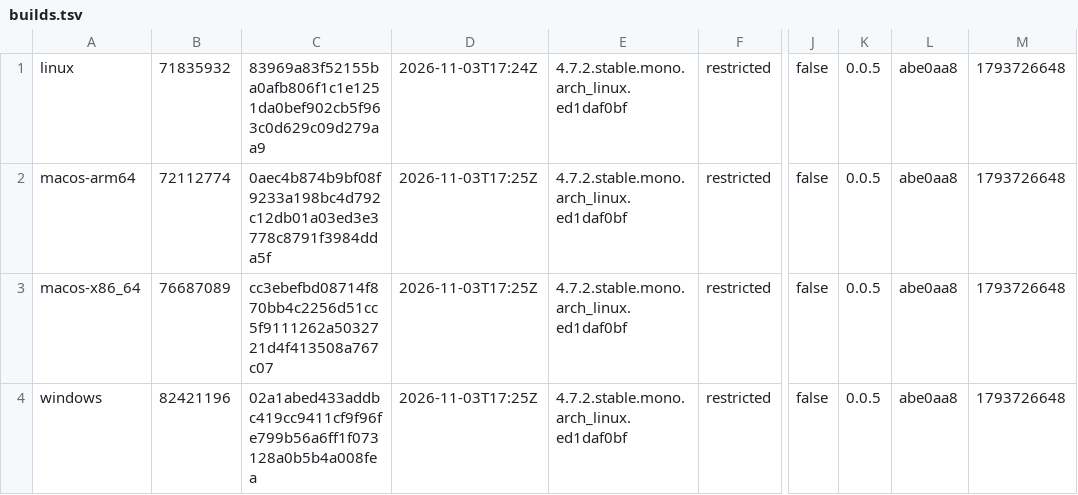
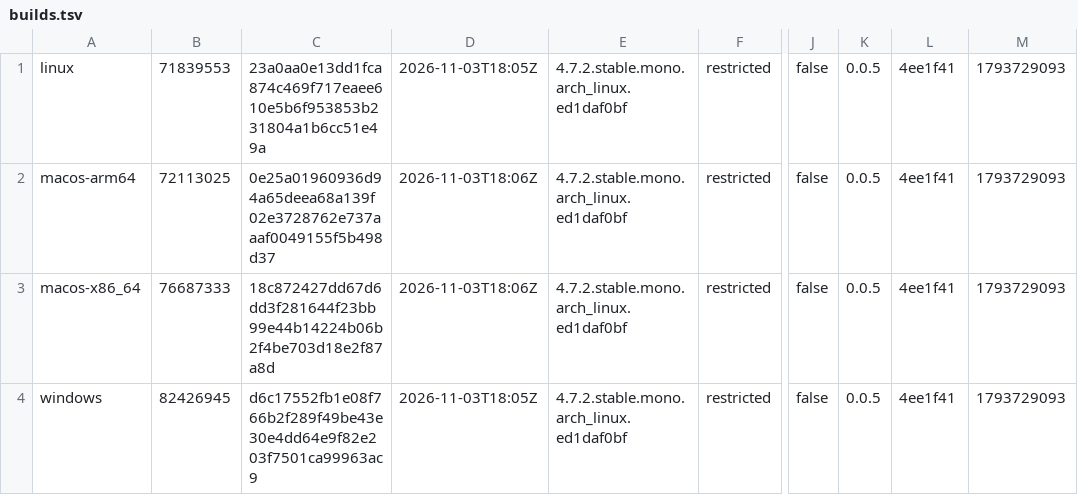
Before and after one commit to tkfnetwork/universus-simulator-clients, a TSV file: builds.tsv, drawn as a sheet; only a part is shown, gaps mark what is left out; the diff names each change by its address in the sheet, - before the commit and + after, or states it on an @@ line.

Commit message:
ALPHA restricted build, 2026-11-03

```diff
--- a/builds.tsv
+++ b/builds.tsv
-B1: 71835932
+B1: 71839553
-C1: 83969a83f52155ba0afb806f1c1e1251da0bef902cb5f963c0d629c09d279aa9
+C1: 23a0aa0e13dd1fca874c469f717eaee610e5b6f953853b231804a1b6cc51e49a
-D1: 2026-11-03T17:24Z
+D1: 2026-11-03T18:05Z
-L1:L4: abe0aa8
+L1:L4: 4ee1f41
-M1:M4: 1793726648
+M1:M4: 1793729093
-B2: 72112774
+B2: 72113025
-C2: 0aec4b874b9bf08f9233a198bc4d792c12db01a03ed3e3778c8791f3984dda5f
+C2: 0e25a01960936d94a65deea68a139f02e3728762e737aaaf0049155f5b498d37
-D2:D3: 2026-11-03T17:25Z
+D2:D3: 2026-11-03T18:06Z
-B3: 76687089
+B3: 76687333
-C3: cc3ebefbd08714f870bb4c2256d51cc5f9111262a5032721d4f413508a767c07
+C3: 18c872427dd67d6dd3f281644f23bb99e44b14224b06b2f4be703d18e2f87a8d
-B4: 82421196
+B4: 82426945
-C4: 02a1abed433addbc419cc9411cf9f96fe799b56a6ff1f073128a0b5b4a008fea
+C4: d6c17552fb1e08f766b2f289f49be43e30e4dd64e9f82e203f7501ca99963ac9
-D4: 2026-11-03T17:25Z
+D4: 2026-11-03T18:05Z
```
Also changed, not shown: 6 other files.
